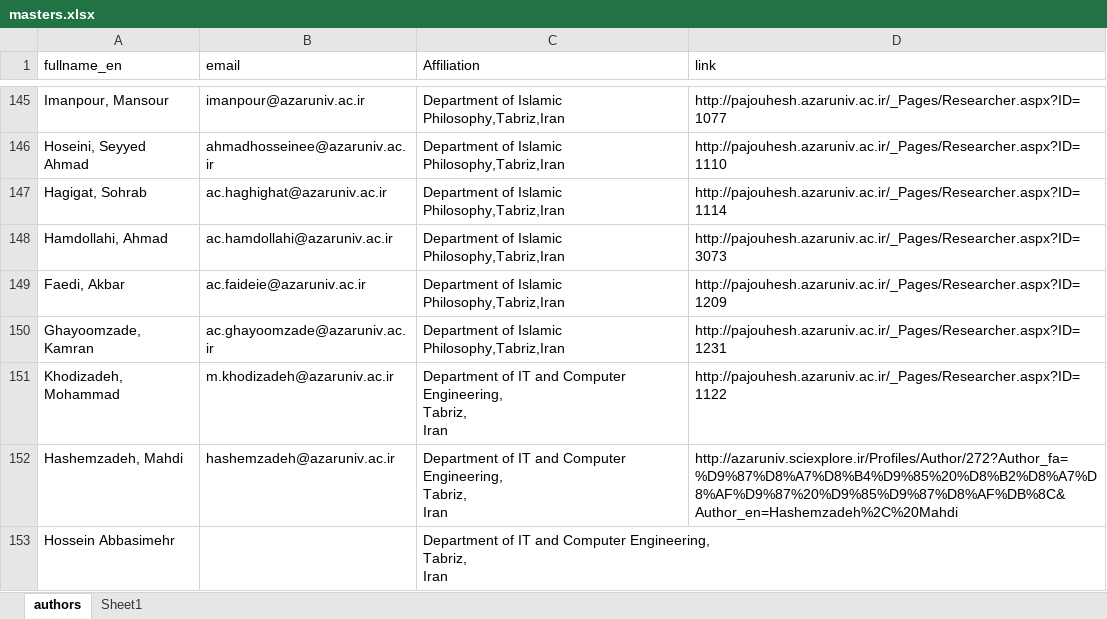
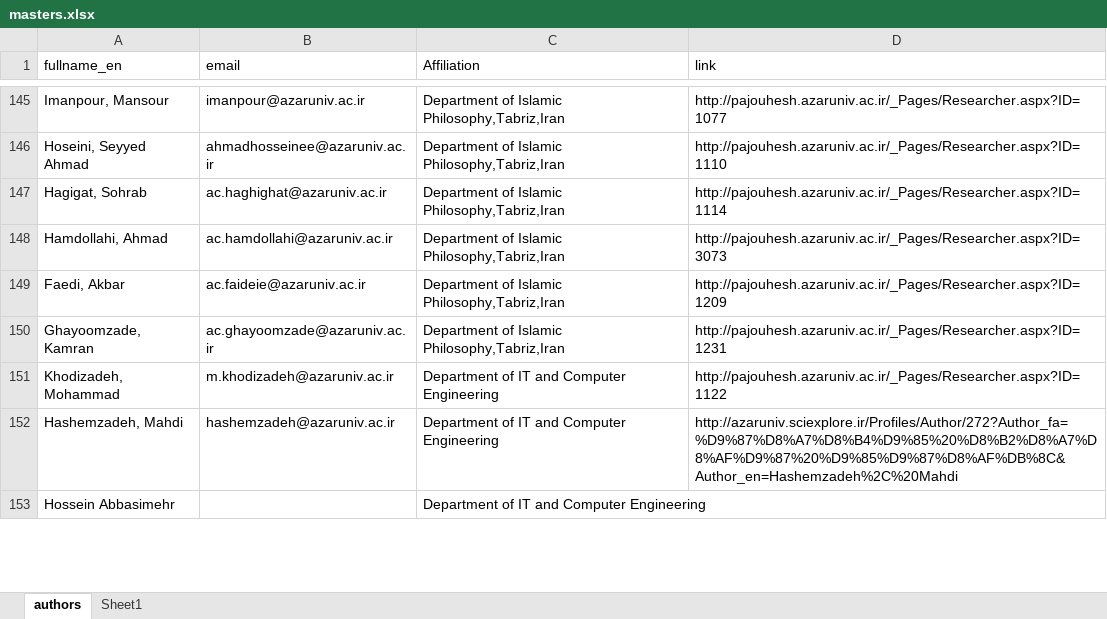
Before and after one commit to mnfi3/az_english, an Excel workbook: public/masters.xlsx, sheet authors, drawn as a sheet; only a part is shown, gaps mark what is left out; values as stored, in another font and other column widths than the file's, no borders; ↵ is a line break in a cell; the diff covers the shown part only; the diff names each change by its address in the sheet, - before the commit and + after, or states it on an @@ line.

```diff
--- a/public/masters.xlsx (sheet authors)
+++ b/public/masters.xlsx (sheet authors)
-C151:C153 (Affiliation): …and Computer Engineering, ↵ Tabriz, ↵ Iran
+C151:C153 (Affiliation): …and Computer Engineering
```
Also changed, not shown: 12 edited cells elsewhere in this sheet, 12 other files.
